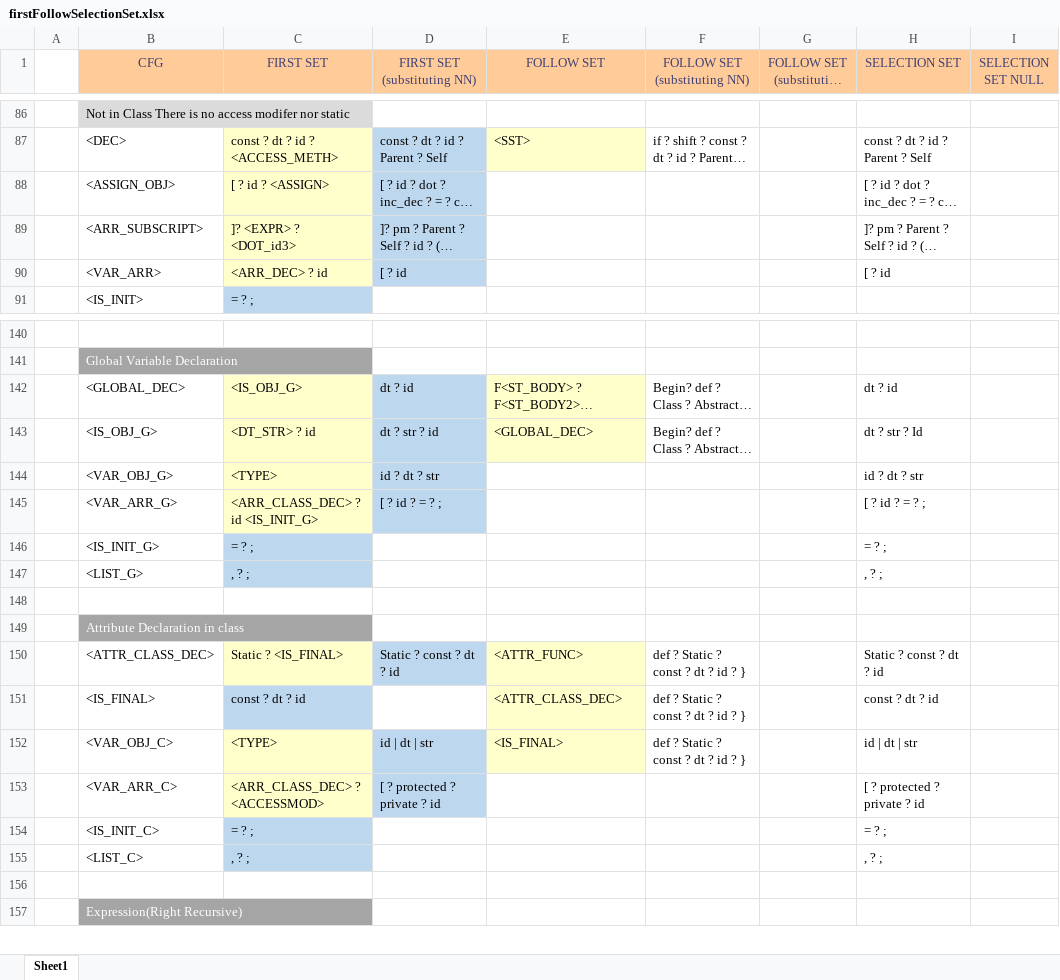
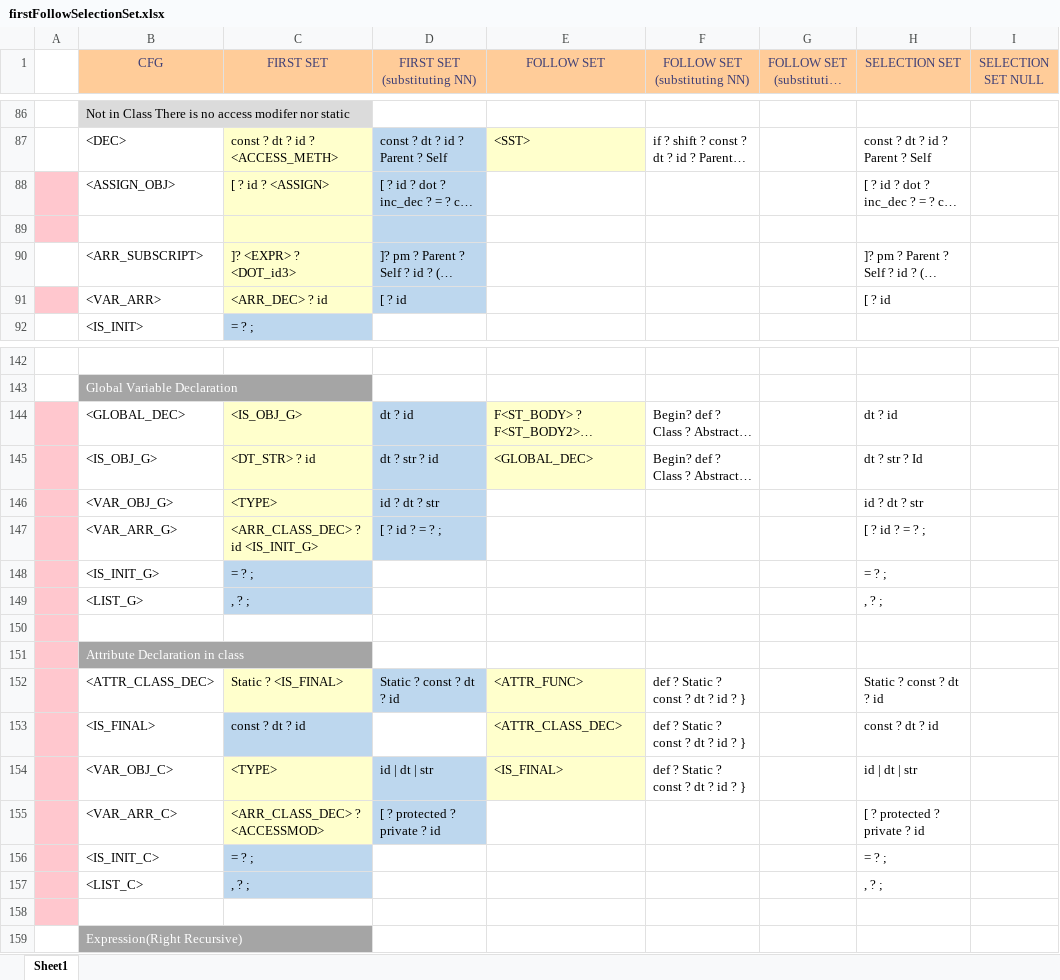
Before and after one commit to umar-anzar/Front-End-Compiler-Project, an Excel workbook: Mio Language Design/Syntax Analyze Phase/FirstFollowSelectionSet/firstFollowSelectionSet.xlsx, sheet Sheet1, drawn as a sheet; only a part is shown, gaps mark what is left out; long unchanged cells end in …; values as stored, in another font and other column widths than the file's, no borders; addresses are those after the commit; the diff covers the shown part only; the diff names each change by its address in the sheet, - before the commit and + after, or states it on an @@ line.

```diff
--- a/Mio Language Design/Syntax Analyze Phase/FirstFollowSelectionSet/firstFollowSelectionSet.xlsx (sheet Sheet1)
+++ b/Mio Language Design/Syntax Analyze Phase/FirstFollowSelectionSet/firstFollowSelectionSet.xlsx (sheet Sheet1)
-A88 fill: none
+A88 fill: #FFC7CE
+row 89: (empty)
-A91 fill: none
+A91 fill: #FFC7CE
-A144:A158 fill: none
+A144:A158 fill: #FFC7CE
```
Also changed, not shown: 1 added row and cell formats elsewhere in this sheet, 1 other file.
